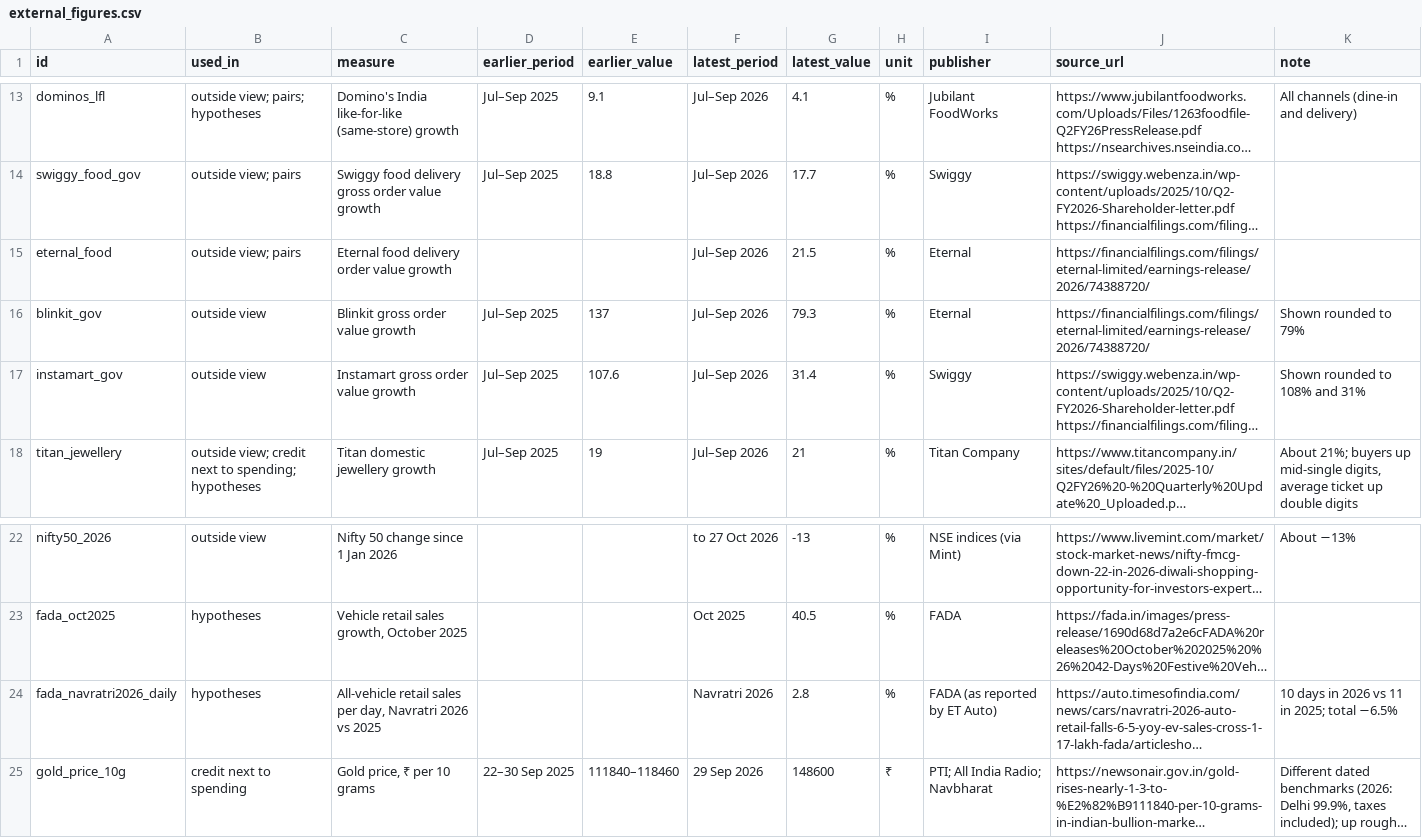
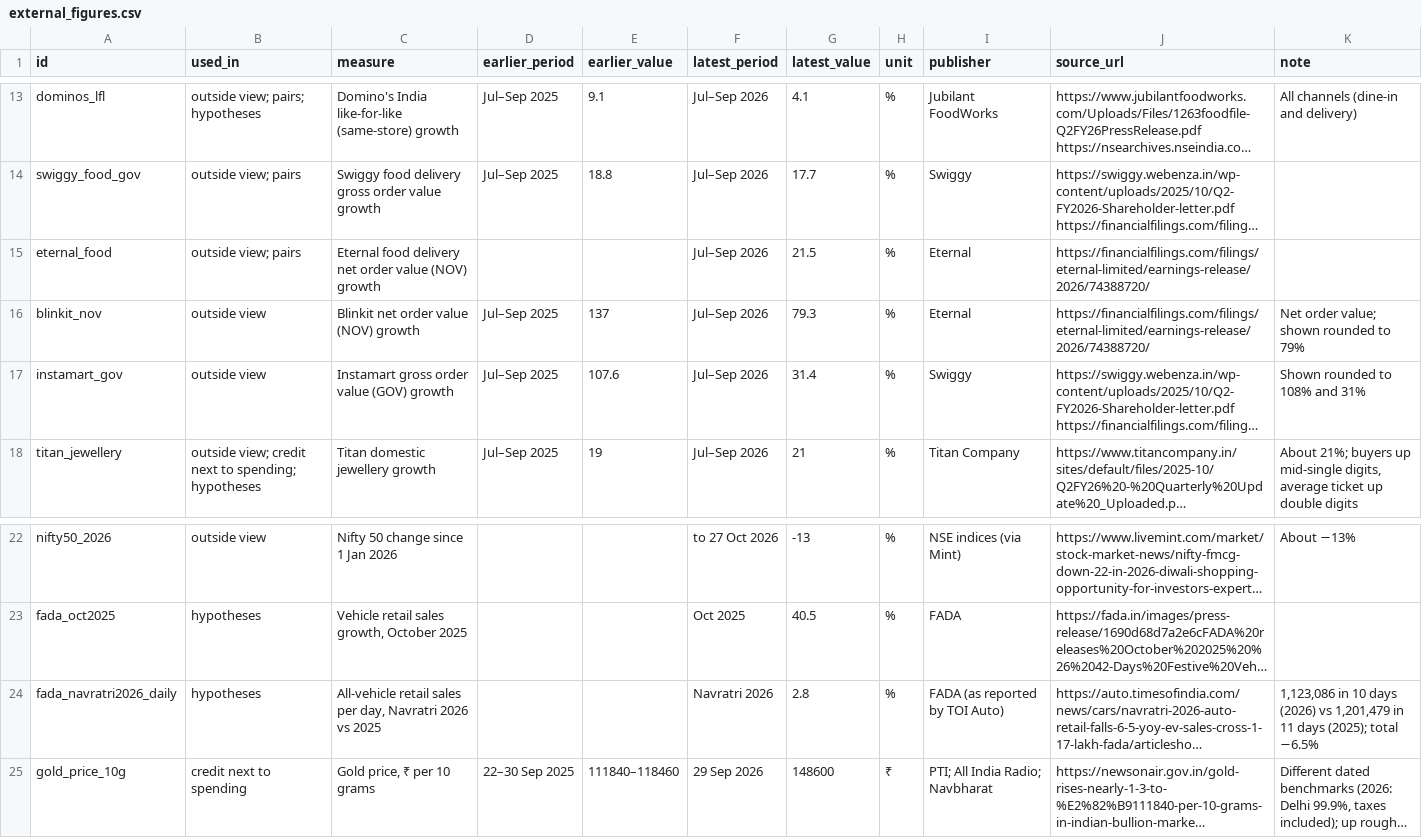
Before and after one commit to sdchak89/india-consumption-tracker, a CSV file: data/external/external_figures.csv, drawn as a sheet; only a part is shown, gaps mark what is left out; long unchanged cells end in …; the diff names each change by its address in the sheet, - before the commit and + after, or states it on an @@ line.

Commit message:
External figures: NOV/GOV labels, TOI Auto attribution

```diff
--- a/data/external/external_figures.csv
+++ b/data/external/external_figures.csv
-C15 (measure): Eternal food delivery order value growth
+C15 (measure): Eternal food delivery net order value (NOV) growth
-A16 (id): blinkit_gov
+A16 (id): blinkit_nov
-C16 (measure): Blinkit gross order value growth
+C16 (measure): Blinkit net order value (NOV) growth
-K16 (note): Shown rounded to 79%
+K16 (note): Net order value; shown rounded to 79%
-C17 (measure): Instamart gross order value growth
+C17 (measure): Instamart gross order value (GOV) growth
-I24 (publisher): FADA (as reported by ET Auto)
+I24 (publisher): FADA (as reported by TOI Auto)
-K24 (note): 10 days in 2026 vs 11 in 2025; total −6.5%
+K24 (note): 1,123,086 in 10 days (2026) vs 1,201,479 in 11 days (2025); total −6.5%
```
